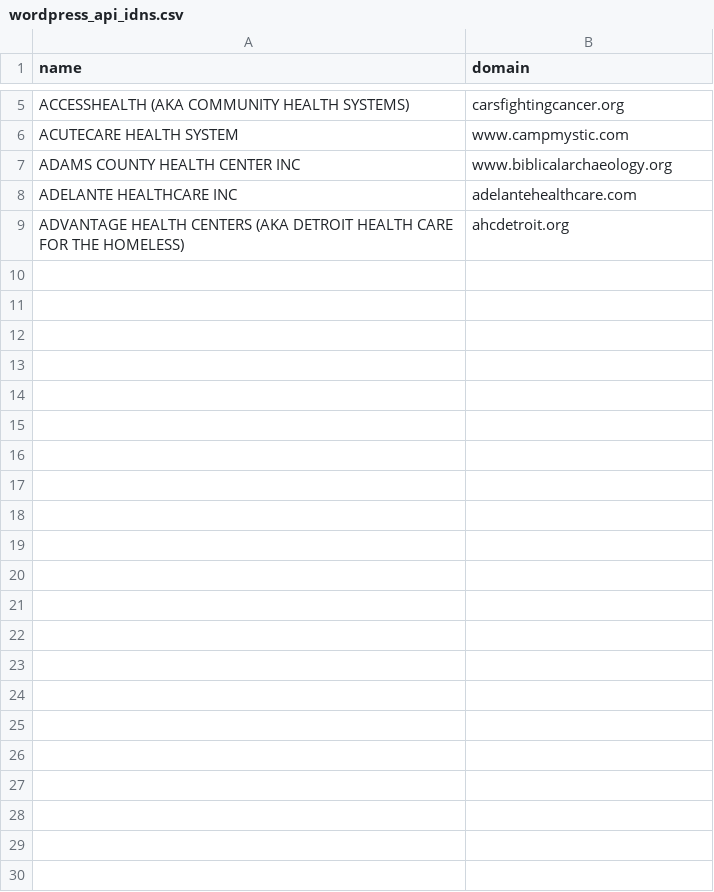
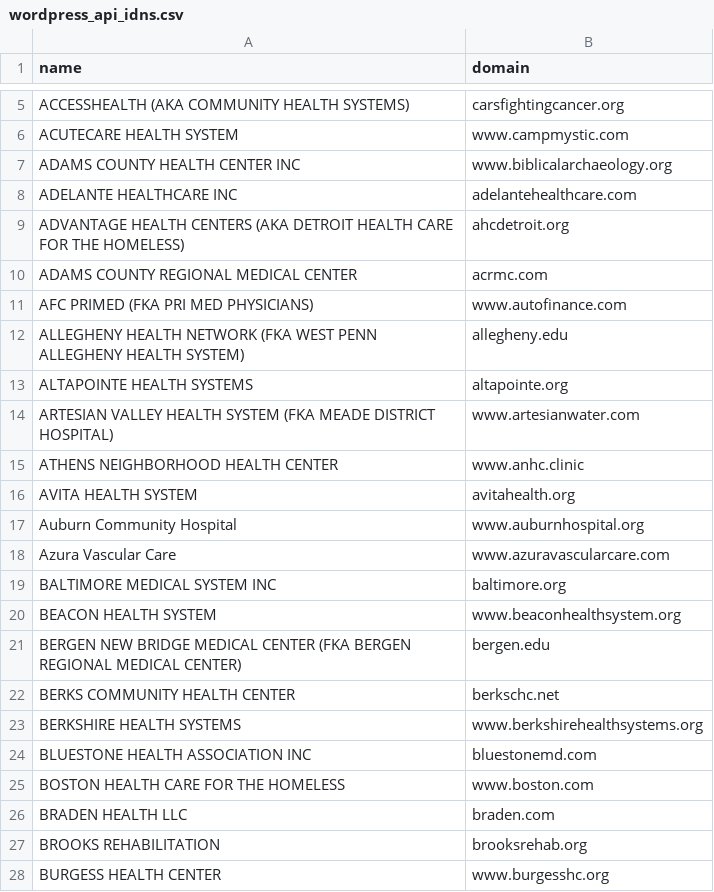
Before and after one commit to LukeWolfram3/Sylke, a CSV file: wordpress_api_idns.csv, drawn as a sheet; only a part is shown, gaps mark what is left out; the diff covers the shown part only.

Commit message:
Checkpoint crawl progress 2025-07-06 20:56:14 UTC

```diff
--- a/wordpress_api_idns.csv
+++ b/wordpress_api_idns.csv
@@ -9 +9,20 @@ ADELANTE HEALTHCARE INC,adelantehealthcare.com
 ADVANTAGE HEALTH CENTERS (AKA DETROIT HEALTH CARE FOR THE HOMELESS),ahcdetroit.org
+ADAMS COUNTY REGIONAL MEDICAL CENTER,acrmc.com
+AFC PRIMED (FKA PRI MED PHYSICIANS),www.autofinance.com
+ALLEGHENY HEALTH NETWORK (FKA WEST PENN ALLEGHENY HEALTH SYSTEM),allegheny.edu
+ALTAPOINTE HEALTH SYSTEMS,altapointe.org
+ARTESIAN VALLEY HEALTH SYSTEM (FKA MEADE DISTRICT HOSPITAL),www.artesianwater.com
+ATHENS NEIGHBORHOOD HEALTH CENTER,www.anhc.clinic
+AVITA HEALTH SYSTEM,avitahealth.org
+Auburn Community Hospital,www.auburnhospital.org
+Azura Vascular Care,www.azuravascularcare.com
+BALTIMORE MEDICAL SYSTEM INC,baltimore.org
+BEACON HEALTH SYSTEM,www.beaconhealthsystem.org
+BERGEN NEW BRIDGE MEDICAL CENTER (FKA BERGEN REGIONAL MEDICAL CENTER),bergen.edu
+BERKS COMMUNITY HEALTH CENTER,berkschc.net
+BERKSHIRE HEALTH SYSTEMS,www.berkshirehealthsystems.org
+BLUESTONE HEALTH ASSOCIATION INC,bluestonemd.com
+BOSTON HEALTH CARE FOR THE HOMELESS,www.boston.com
+BRADEN HEALTH LLC,braden.com
+BROOKS REHABILITATION,brooksrehab.org
+BURGESS HEALTH CENTER,www.burgesshc.org
```
Also changed, not shown: 48 added rows elsewhere in this file.
